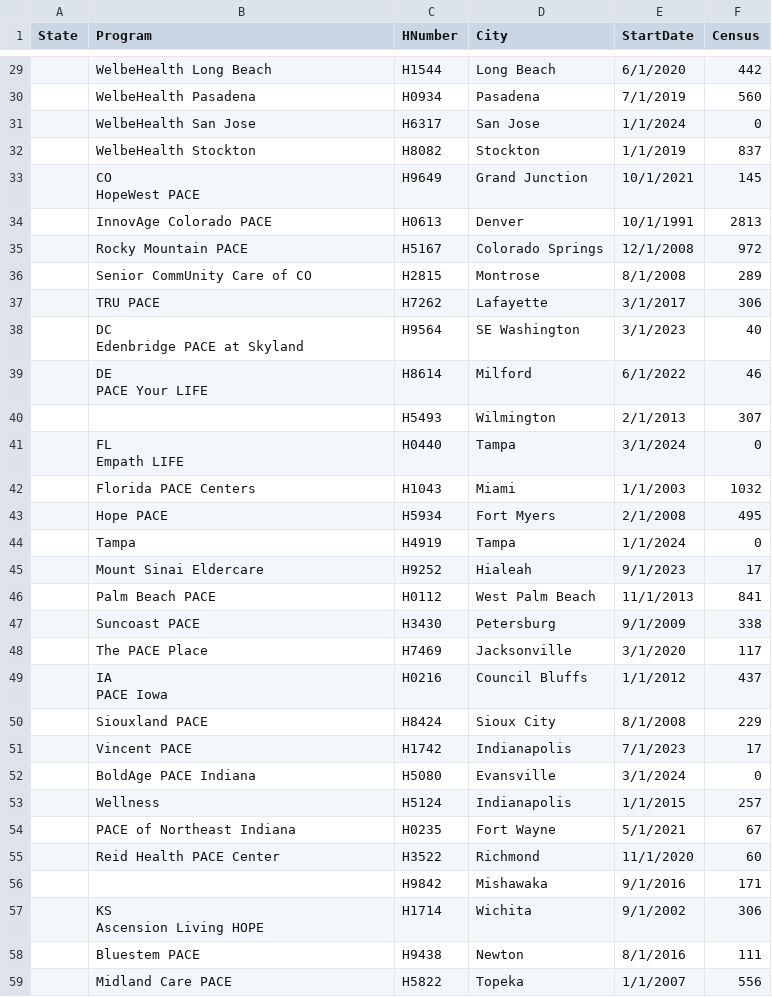
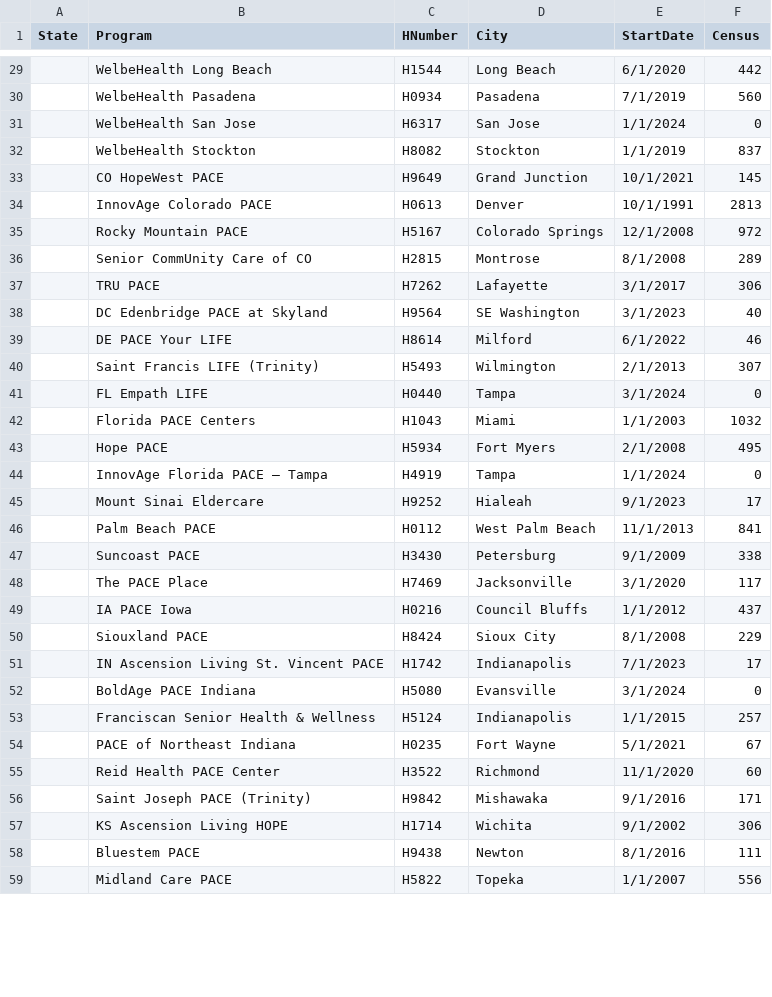
Before and after one commit to zkevinbai-seen/scripts, a CSV file: output_filename.csv, drawn as a sheet; only a part is shown, gaps mark what is left out; ↵ is a line break in a cell; the diff covers the shown part only; the diff names each change by its address in the sheet, - before the commit and + after, or states it on an @@ line.

```diff
--- a/output_filename.csv
+++ b/output_filename.csv
-B33 (Program): CO ↵ HopeWest PACE
+B33 (Program): CO HopeWest PACE
-B38 (Program): DC ↵ Edenbridge PACE at Skyland
+B38 (Program): DC Edenbridge PACE at Skyland
-B39 (Program): DE ↵ PACE Your LIFE
+B39 (Program): DE PACE Your LIFE
-B40 (Program): (empty)
+B40 (Program): Saint Francis LIFE (Trinity)
-B41 (Program): FL ↵ Empath LIFE
+B41 (Program): FL Empath LIFE
-B44 (Program): Tampa
+B44 (Program): InnovAge Florida PACE – Tampa
-B49 (Program): IA ↵ PACE Iowa
+B49 (Program): IA PACE Iowa
-B51 (Program): Vincent PACE
+B51 (Program): IN Ascension Living St. Vincent PACE
-B53 (Program): Wellness
+B53 (Program): Franciscan Senior Health & Wellness
-B56 (Program): (empty)
+B56 (Program): Saint Joseph PACE (Trinity)
-B57 (Program): KS ↵ Ascension Living HOPE
+B57 (Program): KS Ascension Living HOPE
```
Also changed, not shown: 5 added rows and 45 edited cells elsewhere in this file, 2 other files.
